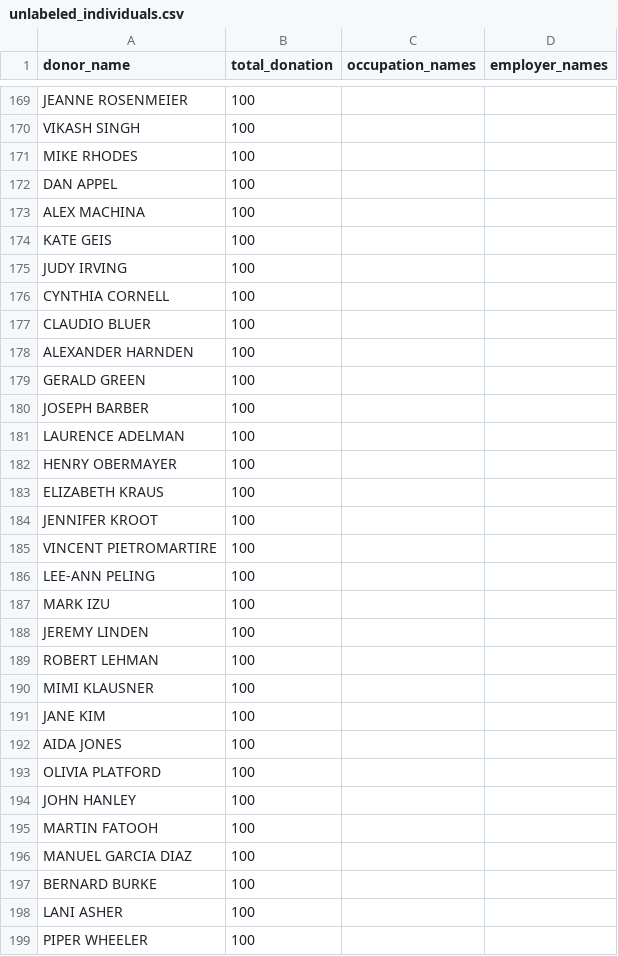
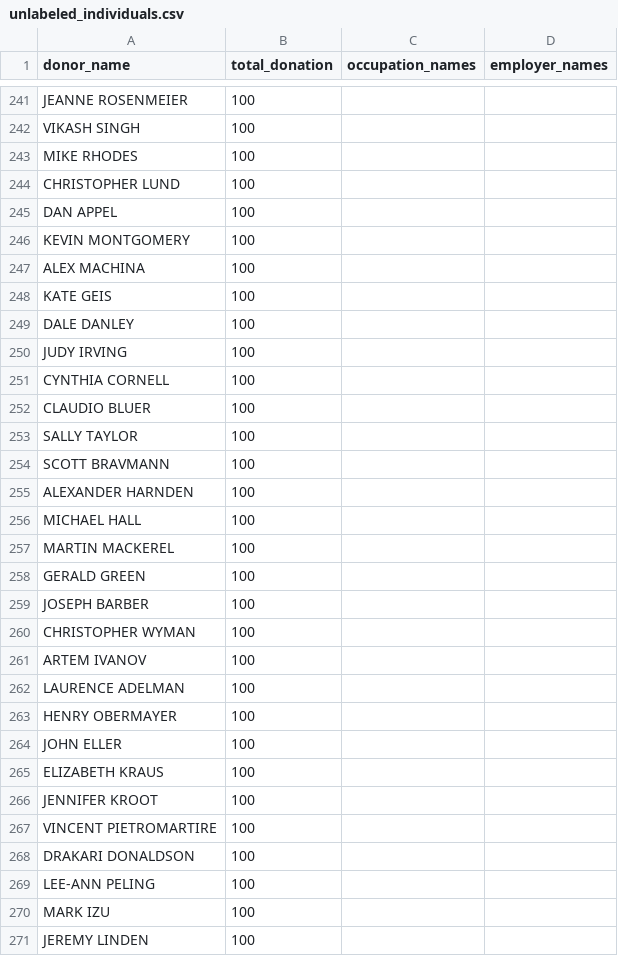
Before and after one commit to mpancia/san-francisco-ethics-d5, a CSV file: data/output/unlabeled_individuals.csv, drawn as a sheet; only a part is shown, gaps mark what is left out; the shorter side is filled out with more unchanged rows; the diff covers the shown part only.

```diff
--- a/data/output/unlabeled_individuals.csv
+++ b/data/output/unlabeled_individuals.csv
@@ -171,5 +243,8 @@ VIKASH SINGH,100,,
 MIKE RHODES,100,,
+CHRISTOPHER LUND,100,,
 DAN APPEL,100,,
+KEVIN MONTGOMERY,100,,
 ALEX MACHINA,100,,
 KATE GEIS,100,,
+DALE DANLEY,100,,
 JUDY IRVING,100,,
@@ -177,7 +252,14 @@ CYNTHIA CORNELL,100,,
 CLAUDIO BLUER,100,,
+SALLY TAYLOR,100,,
+SCOTT BRAVMANN,100,,
 ALEXANDER HARNDEN,100,,
+MICHAEL HALL,100,,
+MARTIN MACKEREL,100,,
 GERALD GREEN,100,,
 JOSEPH BARBER,100,,
+CHRISTOPHER WYMAN,100,,
+ARTEM IVANOV,100,,
 LAURENCE ADELMAN,100,,
 HENRY OBERMAYER,100,,
+JOHN ELLER,100,,
 ELIZABETH KRAUS,100,,
@@ -185,2 +267,3 @@ JENNIFER KROOT,100,,
 VINCENT PIETROMARTIRE,100,,
+DRAKARI DONALDSON,100,,
 LEE-ANN PELING,100,,
```
Also changed, not shown: 76 added rows elsewhere in this file, data/employer_mapping_patterns.csv, data/output/donor_totals_per_filer.csv, 11 other files.
